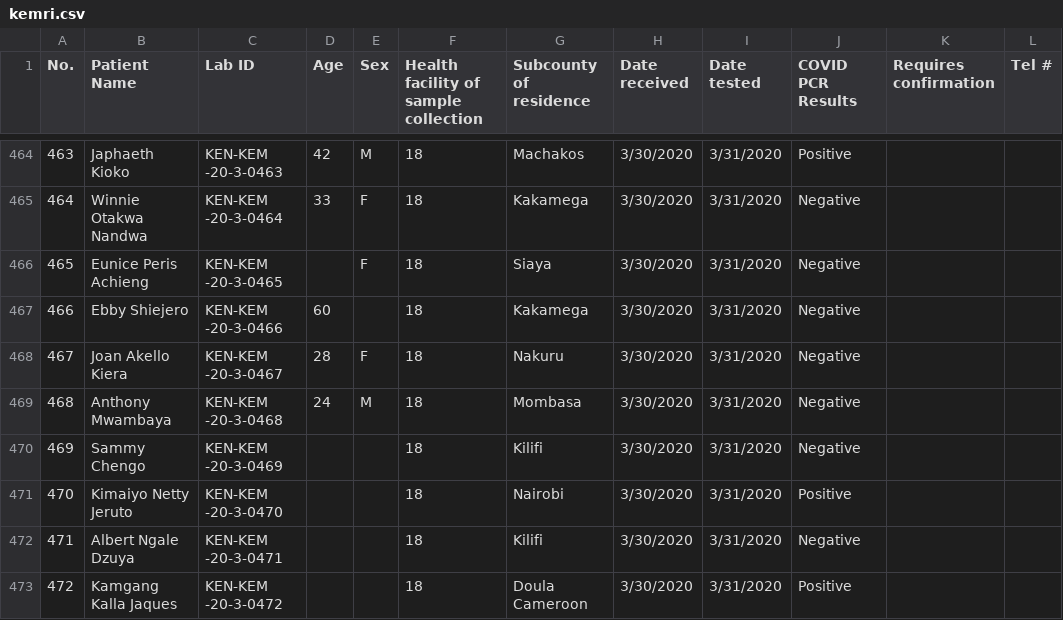
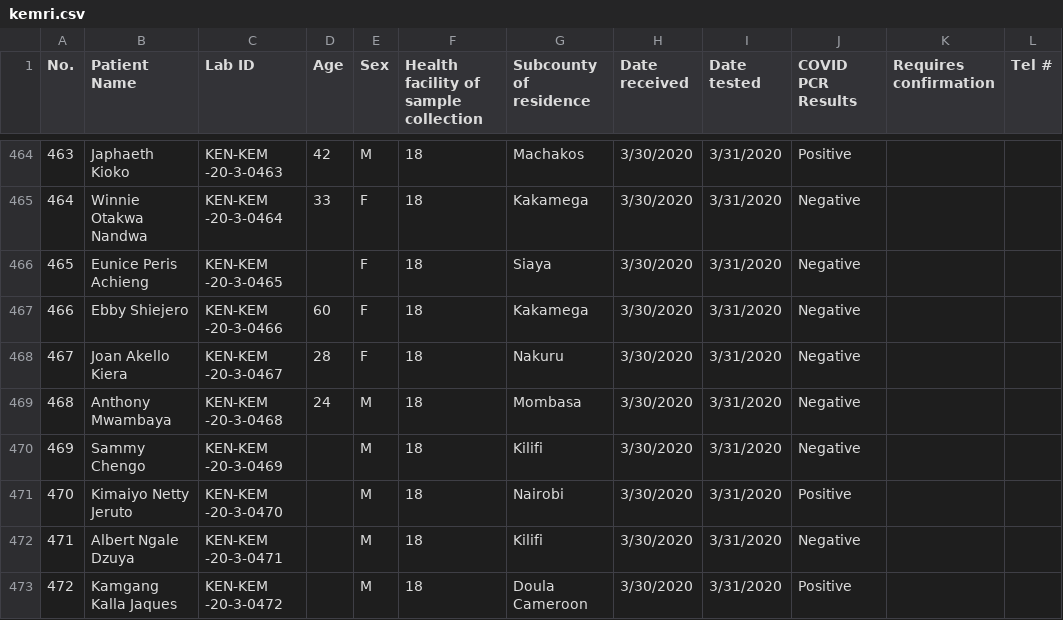
Before and after one commit to OdRon/syncher, a CSV file: public/kemri.csv, drawn as a sheet; only a part is shown, gaps mark what is left out; the diff covers the shown part only; the diff names each change by its address in the sheet, - before the commit and + after, or states it on an @@ line.

```diff
--- a/public/kemri.csv
+++ b/public/kemri.csv
-E467 (Sex): (empty)
+E467 (Sex): F
-E470:E473 (Sex): (empty)
+E470:E473 (Sex): M
```
Also changed, not shown: 79 edited cells elsewhere in this file.
